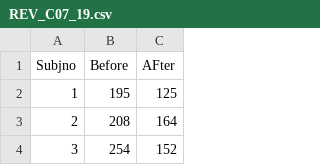
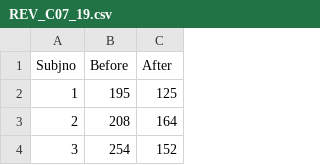
Before and after one commit to tingtingzhan/DanielBiostatistics10th, a CSV file: inst/extdata/REV_C07_19.csv, drawn as a sheet; only a part is shown.

```diff
--- a/inst/extdata/REV_C07_19.csv
+++ b/inst/extdata/REV_C07_19.csv
@@ -1,2 +1,2 @@
-"Subjno","Before","AFter"
+Subjno,Before,After
 1,195,125
```
Also changed, not shown: inst/extdata/REV_C09_29.csv, 2 other files.
